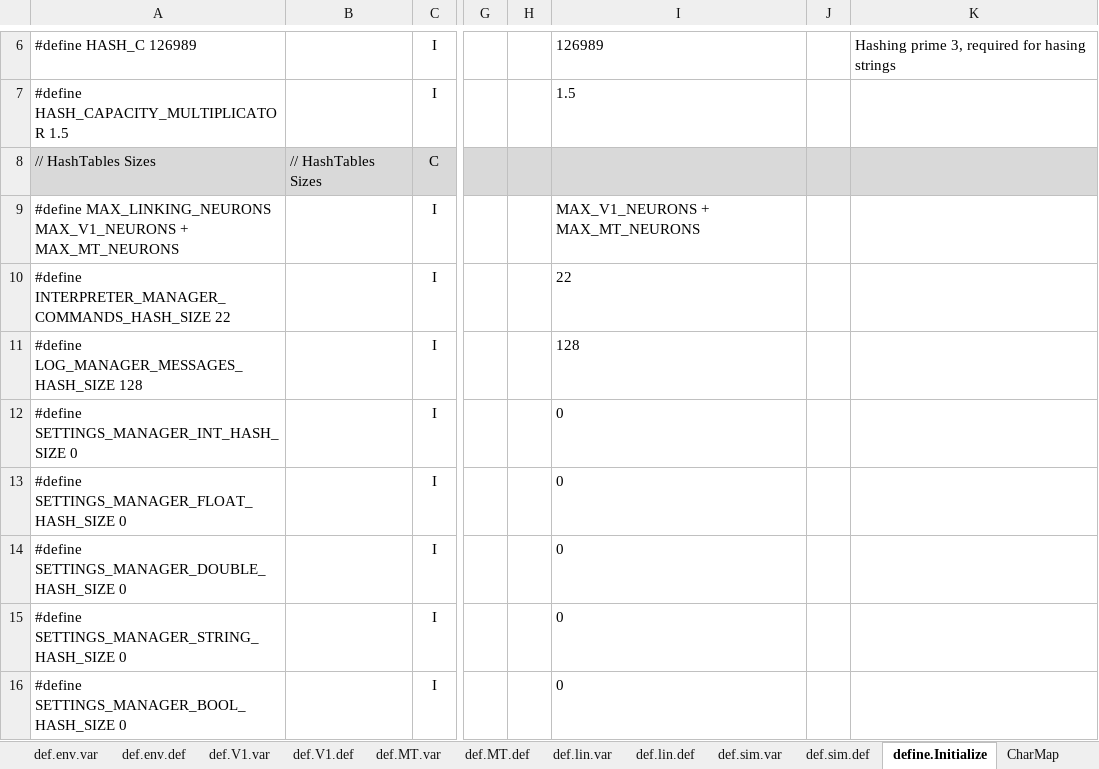
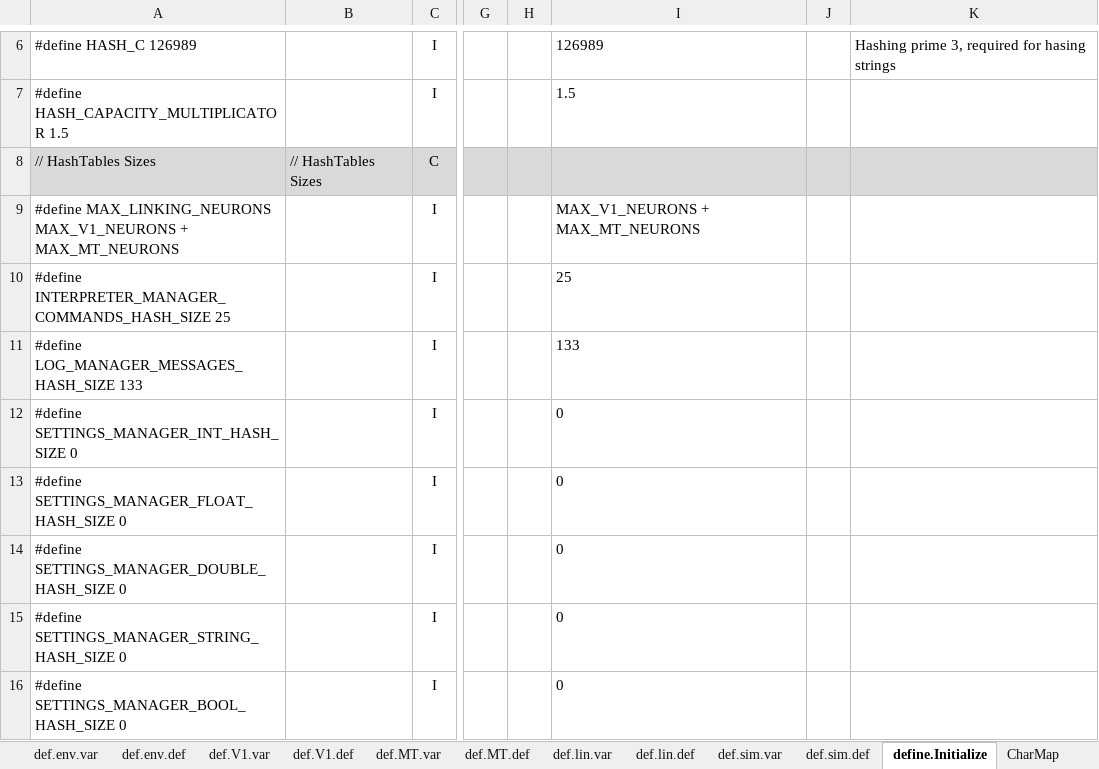
Before and after one commit to mjescobar/V1-MT, an Excel workbook: Neuronment/Documentation/DocumentationManager.xlsm, sheet define.Initialize, drawn as a sheet; only a part is shown, gaps mark what is left out; values as stored, in another font and other column widths than the file's, no borders; the diff names each change by its address in the sheet, - before the commit and + after, or states it on an @@ line.

Commit message:
Neuronment v0.5 - New Paradigm Working! - Re-implementation working with minimal test example - Neurons and Type of neurons now declared at Running Time - Not clean commit: Many issues with log messages (incorrect and pending) and many pending to-do - Outdated excel file to current commit

```diff
--- a/Neuronment/Documentation/DocumentationManager.xlsm (sheet define.Initialize)
+++ b/Neuronment/Documentation/DocumentationManager.xlsm (sheet define.Initialize)
-A10: #define INTERPRETER_MANAGER_COMMANDS_HASH_SIZE 22
+A10: #define INTERPRETER_MANAGER_COMMANDS_HASH_SIZE 25
-I10: 22
+I10: 25
-A11: #define LOG_MANAGER_MESSAGES_HASH_SIZE 128
+A11: #define LOG_MANAGER_MESSAGES_HASH_SIZE 133
-I11: 128
+I11: 133
```
Also changed, not shown: sheet LM.Initialize, sheet IM.Initialize, sheet Generation, sheet def.lab.def, sheet CharMap, sheet def.int.def, 55 other files.
